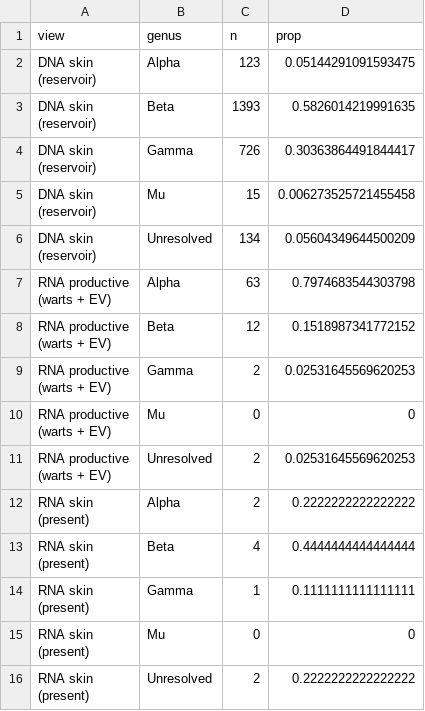
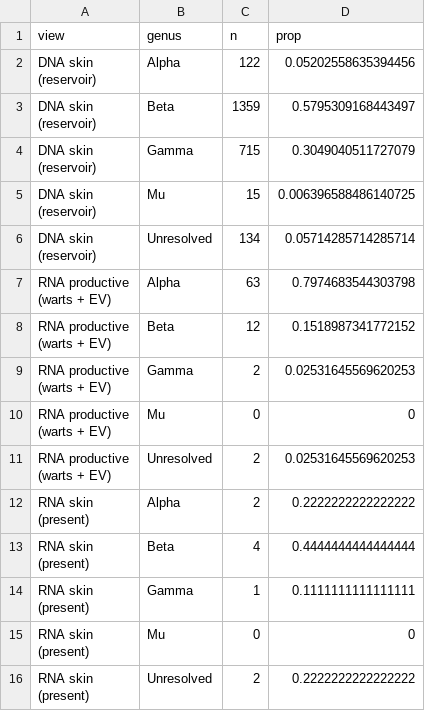
Before and after one commit to tpall/hpv-human-skin, a CSV file: dna_rna_triangulation/skin_dna_vs_rna_genus.csv, drawn as a sheet.

```diff
--- a/dna_rna_triangulation/skin_dna_vs_rna_genus.csv
+++ b/dna_rna_triangulation/skin_dna_vs_rna_genus.csv
@@ -1,12 +1,12 @@
 view,genus,n,prop
-"DNA skin
-(reservoir)",Alpha,123,0.05144291091593475
-"DNA skin
-(reservoir)",Beta,1393,0.5826014219991635
-"DNA skin
-(reservoir)",Gamma,726,0.30363864491844417
-"DNA skin
-(reservoir)",Mu,15,0.006273525721455458
-"DNA skin
-(reservoir)",Unresolved,134,0.05604349644500209
+"DNA skin
+(reservoir)",Alpha,122,0.05202558635394456
+"DNA skin
+(reservoir)",Beta,1359,0.5795309168443497
+"DNA skin
+(reservoir)",Gamma,715,0.3049040511727079
+"DNA skin
+(reservoir)",Mu,15,0.006396588486140725
+"DNA skin
+(reservoir)",Unresolved,134,0.05714285714285714
 "RNA productive
```
Also changed, not shown: dna_rna_triangulation/reservoir_by_tissue_genus.csv, dna_rna_triangulation/reservoir_by_tissue_top_types.csv, 10 other files.
